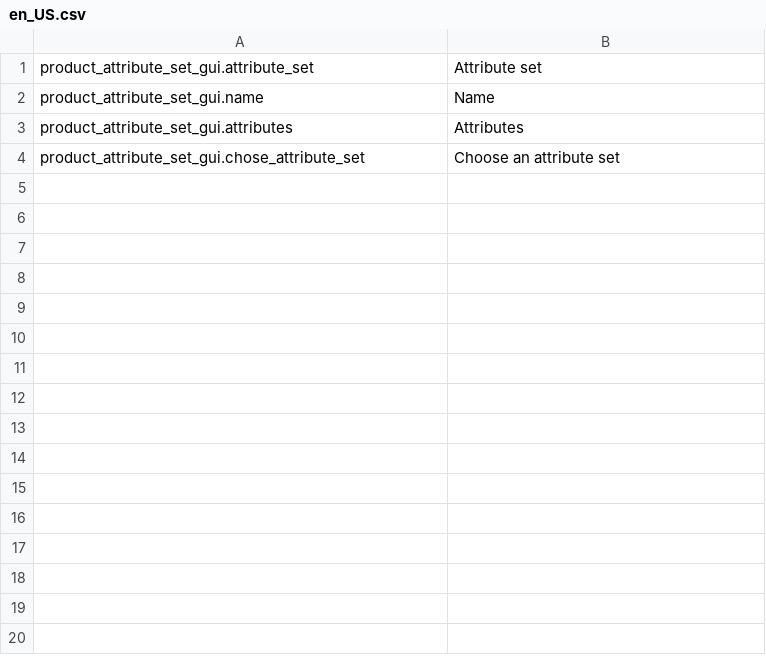
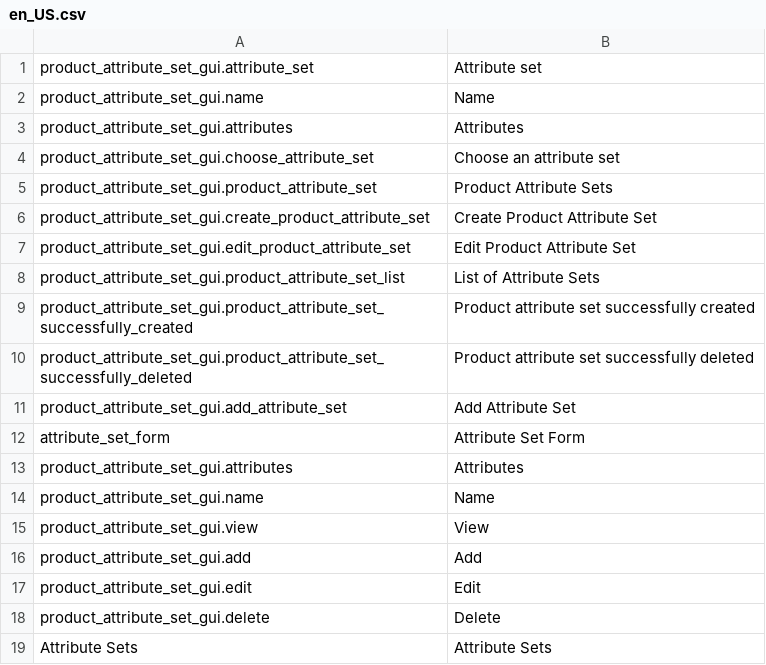
Before and after one commit to spryker-demo/product-attribute-set-gui, a CSV file: data/translation/Zed/en_US.csv, drawn as a sheet.

```diff
--- a/data/translation/Zed/en_US.csv
+++ b/data/translation/Zed/en_US.csv
@@ -3,2 +3,17 @@
 "product_attribute_set_gui.attributes","Attributes"
-"product_attribute_set_gui.chose_attribute_set","Choose an attribute set"
+"product_attribute_set_gui.choose_attribute_set","Choose an attribute set"
+"product_attribute_set_gui.product_attribute_set","Product Attribute Sets"
+"product_attribute_set_gui.create_product_attribute_set","Create Product Attribute Set"
+"product_attribute_set_gui.edit_product_attribute_set","Edit Product Attribute Set"
+"product_attribute_set_gui.product_attribute_set_list","List of Attribute Sets"
+"product_attribute_set_gui.product_attribute_set_successfully_created","Product attribute set successfully created"
+"product_attribute_set_gui.product_attribute_set_successfully_deleted","Product attribute set successfully deleted"
+"product_attribute_set_gui.add_attribute_set","Add Attribute Set"
+"attribute_set_form","Attribute Set Form"
+"product_attribute_set_gui.attributes","Attributes"
+"product_attribute_set_gui.name","Name"
+"product_attribute_set_gui.view","View"
+"product_attribute_set_gui.add","Add"
+"product_attribute_set_gui.edit","Edit"
+"product_attribute_set_gui.delete","Delete"
+"Attribute Sets","Attribute Sets"
```
Also changed, not shown: data/translation/Zed/de_DE.csv, 13 other files.
